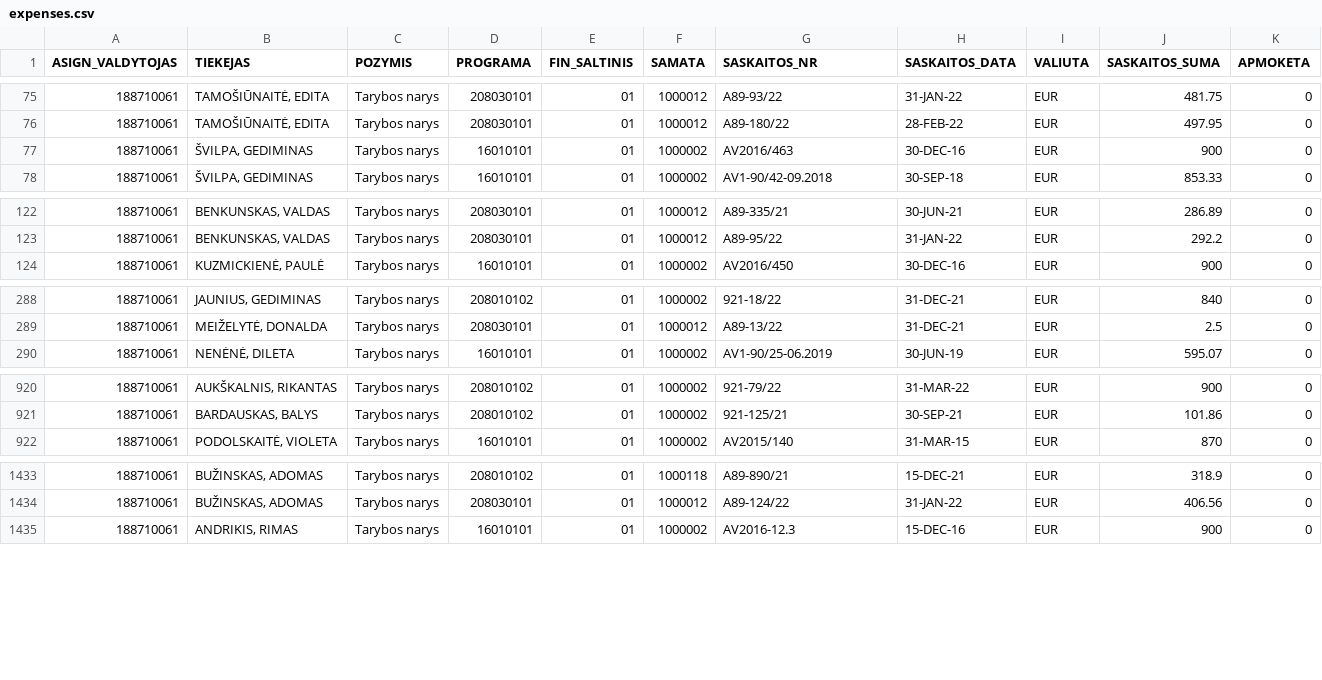
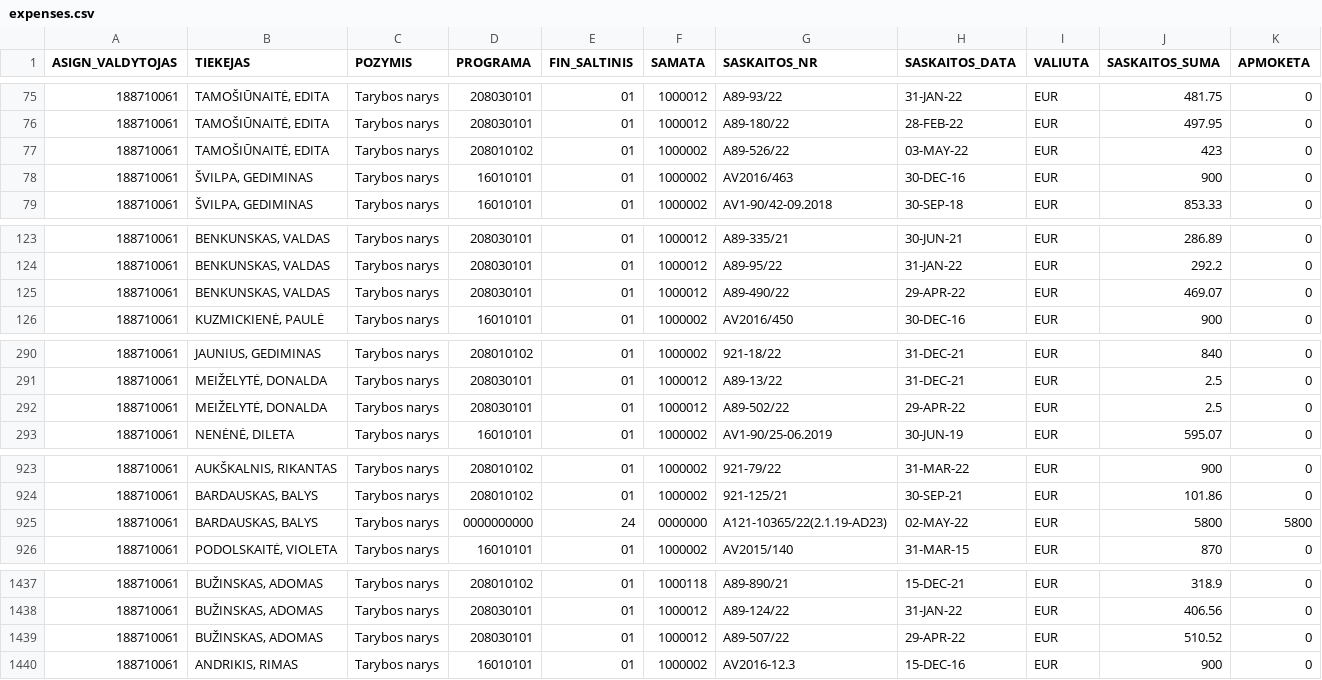
Before and after one commit to vilnius/taryba, a CSV file: expenses/expenses.csv, drawn as a sheet; only a part is shown, gaps mark what is left out; rows hold the shown columns only; the diff covers the shown part only; the diff names each change by its address in the sheet, - before the commit and + after, or states it on an @@ line.

```diff
--- a/expenses/expenses.csv
+++ b/expenses/expenses.csv
+row 77: 188710061 | TAMOŠIŪNAITĖ, EDITA | Tarybos narys | 208010102 | 01 | 1000002 | A89-526/22 | 03-MAY-22 | EUR | 423 | 0
+row 125: 188710061 | BENKUNSKAS, VALDAS | Tarybos narys | 208030101 | 01 | 1000012 | A89-490/22 | 29-APR-22 | EUR | 469.07 | 0
+row 292: 188710061 | MEIŽELYTĖ, DONALDA | Tarybos narys | 208030101 | 01 | 1000012 | A89-502/22 | 29-APR-22 | EUR | 2.5 | 0
+row 925: 188710061 | BARDAUSKAS, BALYS | Tarybos narys | 0000000000 | 24 | 0000000 | A121-10365/22(2.1.19-AD23) | 02-MAY-22 | EUR | 5800 | 5800
+row 1439: 188710061 | BUŽINSKAS, ADOMAS | Tarybos narys | 208030101 | 01 | 1000012 | A89-507/22 | 29-APR-22 | EUR | 510.52 | 0
```
Also changed, not shown: 1 added row elsewhere in this file, expenses/advances.csv.
